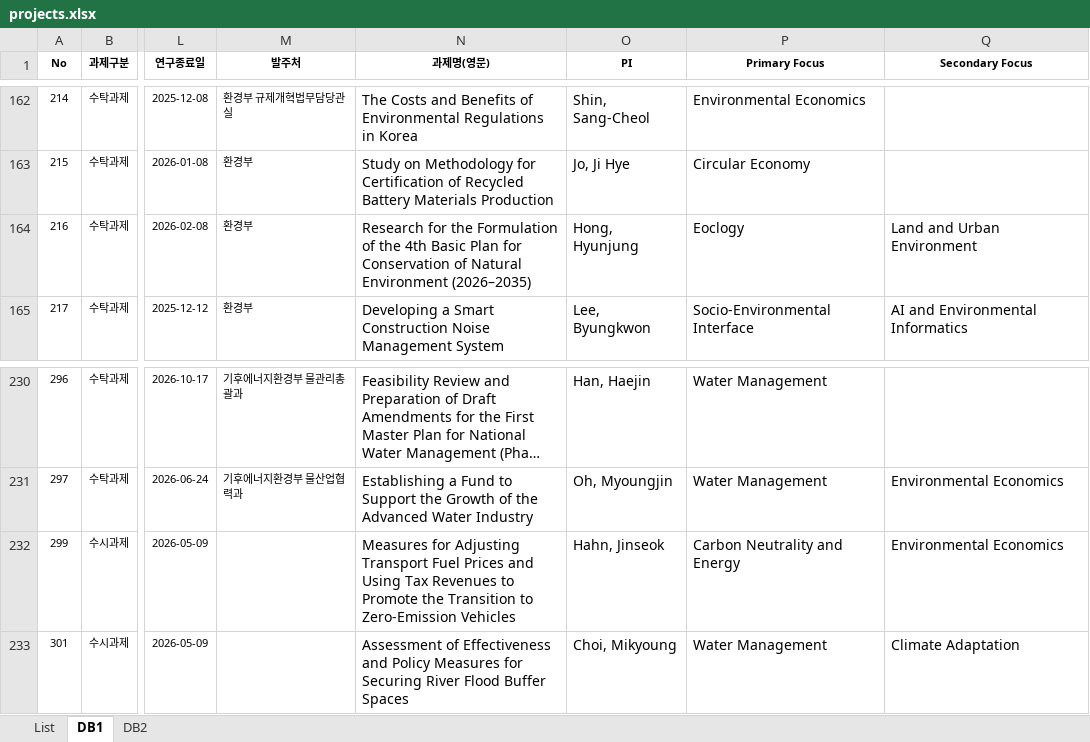
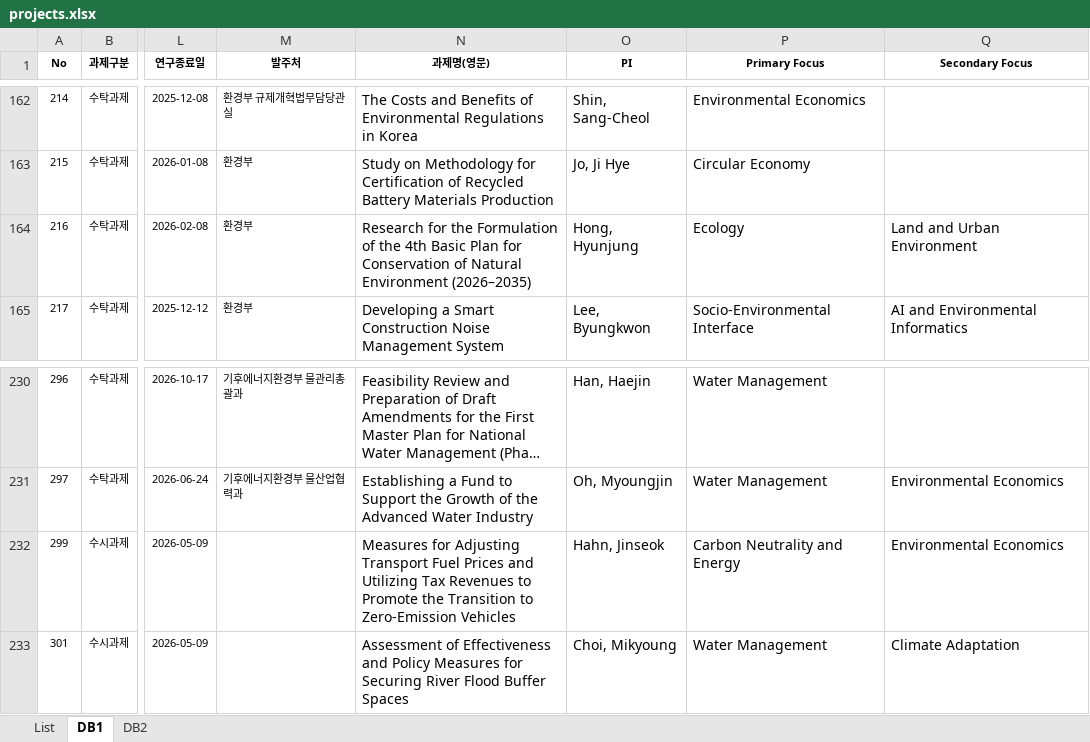
Before and after one commit to keiglobal/ProjectSearch, an Excel workbook: data/projects.xlsx, sheet DB1, drawn as a sheet; only a part is shown, gaps mark what is left out; long unchanged cells end in …; values as stored, in another font and other column widths than the file's, no borders; conditional formats not drawn; the diff names each change by its address in the sheet, - before the commit and + after, or states it on an @@ line.

Commit message:
Add files via upload

```diff
--- a/data/projects.xlsx (sheet DB1)
+++ b/data/projects.xlsx (sheet DB1)
-P164 (Primary Focus): Eoclogy
+P164 (Primary Focus): Ecology
-N232 (과제명(영문)): …Prices and Using Tax Revenues…
+N232 (과제명(영문)): …Prices and Utilizing Tax Revenues…
```
Also changed, not shown: sheet List.
